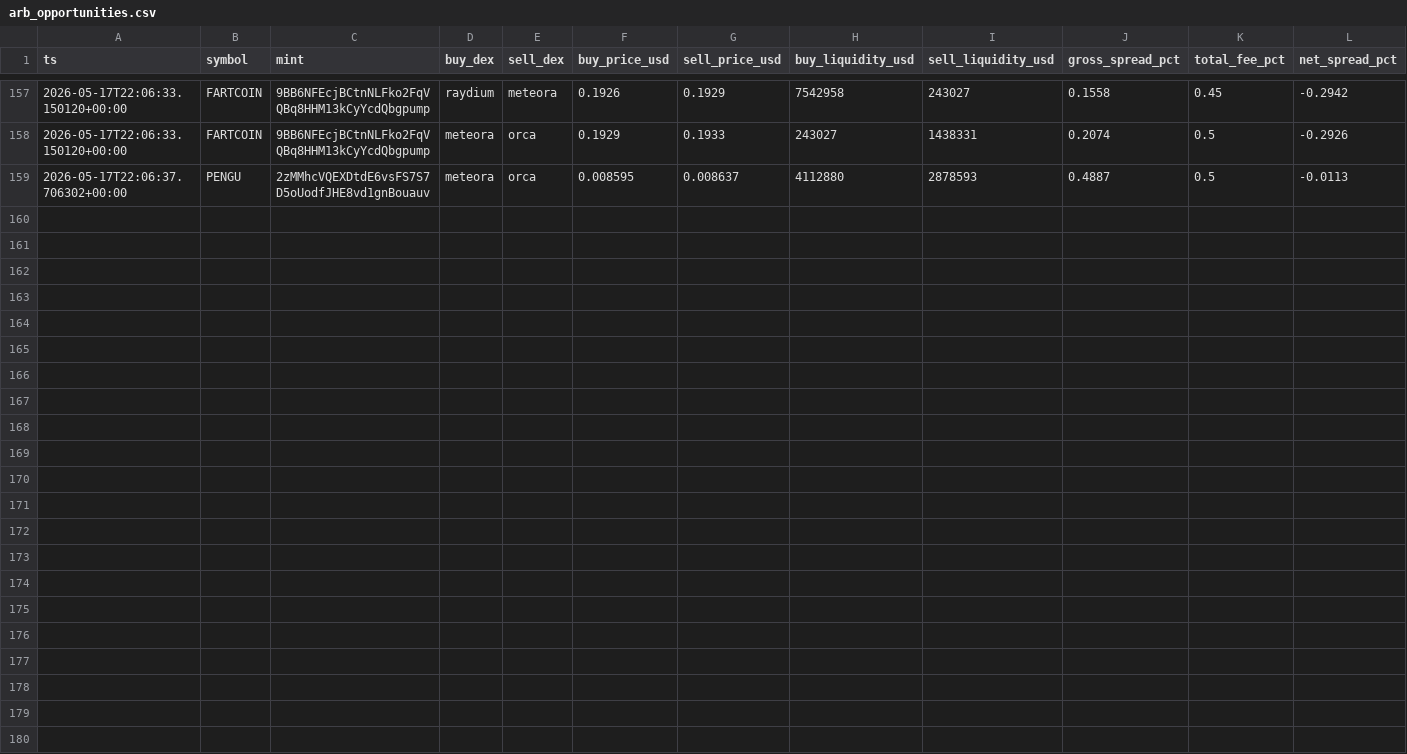
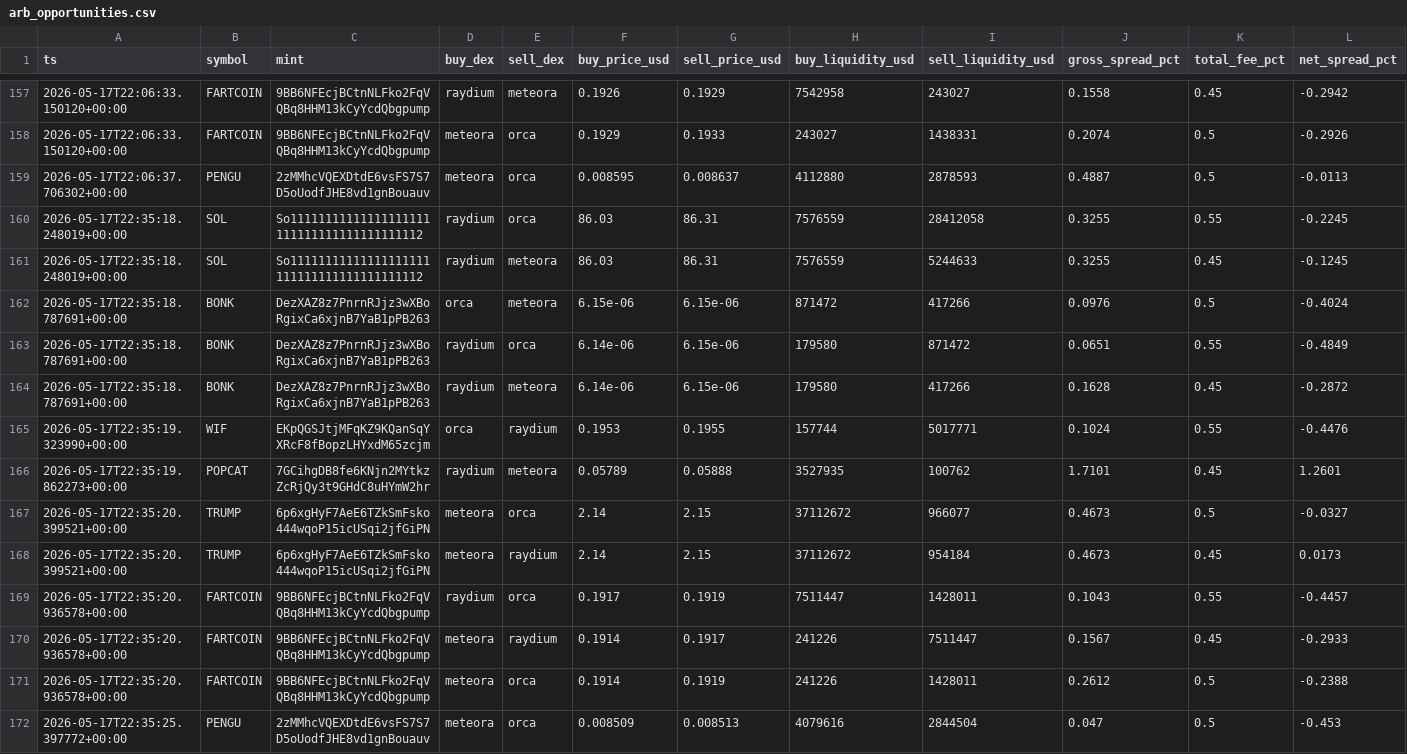
Before and after one commit to daniel-saifulin/dexscreener, a CSV file: arb_opportunities.csv, drawn as a sheet; only a part is shown, gaps mark what is left out; rows hold the shown columns only; the diff names each change by its address in the sheet, - before the commit and + after, or states it on an @@ line.

```diff
--- a/arb_opportunities.csv
+++ b/arb_opportunities.csv
+row 160: 2026-05-17T22:35:18.248019+00:00 | SOL | So11111111111111111111111111111111111111112 | raydium | orca | 86.03 | 86.31 | 7576559 | 28412058 | 0.3255 | 0.55 | -0.2245
+row 161: 2026-05-17T22:35:18.248019+00:00 | SOL | So11111111111111111111111111111111111111112 | raydium | meteora | 86.03 | 86.31 | 7576559 | 5244633 | 0.3255 | 0.45 | -0.1245
+row 162: 2026-05-17T22:35:18.787691+00:00 | BONK | DezXAZ8z7PnrnRJjz3wXBoRgixCa6xjnB7YaB1pPB263 | orca | meteora | 6.15e-06 | 6.15e-06 | 871472 | 417266 | 0.0976 | 0.5 | -0.4024
+row 163: 2026-05-17T22:35:18.787691+00:00 | BONK | DezXAZ8z7PnrnRJjz3wXBoRgixCa6xjnB7YaB1pPB263 | raydium | orca | 6.14e-06 | 6.15e-06 | 179580 | 871472 | 0.0651 | 0.55 | -0.4849
+row 164: 2026-05-17T22:35:18.787691+00:00 | BONK | DezXAZ8z7PnrnRJjz3wXBoRgixCa6xjnB7YaB1pPB263 | raydium | meteora | 6.14e-06 | 6.15e-06 | 179580 | 417266 | 0.1628 | 0.45 | -0.2872
+row 165: 2026-05-17T22:35:19.323990+00:00 | WIF | EKpQGSJtjMFqKZ9KQanSqYXRcF8fBopzLHYxdM65zcjm | orca | raydium | 0.1953 | 0.1955 | 157744 | 5017771 | 0.1024 | 0.55 | -0.4476
+row 166: 2026-05-17T22:35:19.862273+00:00 | POPCAT | 7GCihgDB8fe6KNjn2MYtkzZcRjQy3t9GHdC8uHYmW2hr | raydium | meteora | 0.05789 | 0.05888 | 3527935 | 100762 | 1.7101 | 0.45 | 1.2601
+row 167: 2026-05-17T22:35:20.399521+00:00 | TRUMP | 6p6xgHyF7AeE6TZkSmFsko444wqoP15icUSqi2jfGiPN | meteora | orca | 2.14 | 2.15 | 37112672 | 966077 | 0.4673 | 0.5 | -0.0327
+row 168: 2026-05-17T22:35:20.399521+00:00 | TRUMP | 6p6xgHyF7AeE6TZkSmFsko444wqoP15icUSqi2jfGiPN | meteora | raydium | 2.14 | 2.15 | 37112672 | 954184 | 0.4673 | 0.45 | 0.0173
+row 169: 2026-05-17T22:35:20.936578+00:00 | FARTCOIN | 9BB6NFEcjBCtnNLFko2FqVQBq8HHM13kCyYcdQbgpump | raydium | orca | 0.1917 | 0.1919 | 7511447 | 1428011 | 0.1043 | 0.55 | -0.4457
+row 170: 2026-05-17T22:35:20.936578+00:00 | FARTCOIN | 9BB6NFEcjBCtnNLFko2FqVQBq8HHM13kCyYcdQbgpump | meteora | raydium | 0.1914 | 0.1917 | 241226 | 7511447 | 0.1567 | 0.45 | -0.2933
+row 171: 2026-05-17T22:35:20.936578+00:00 | FARTCOIN | 9BB6NFEcjBCtnNLFko2FqVQBq8HHM13kCyYcdQbgpump | meteora | orca | 0.1914 | 0.1919 | 241226 | 1428011 | 0.2612 | 0.5 | -0.2388
+row 172: 2026-05-17T22:35:25.397772+00:00 | PENGU | 2zMMhcVQEXDtdE6vsFS7S7D5oUodfJHE8vd1gnBouauv | meteora | orca | 0.008509 | 0.008513 | 4079616 | 2844504 | 0.047 | 0.5 | -0.453
```
